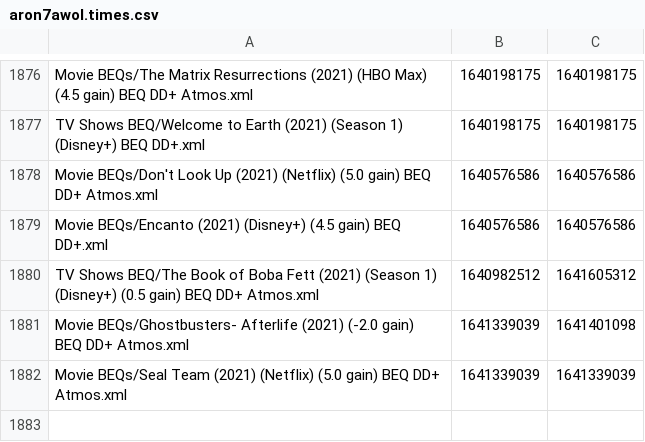
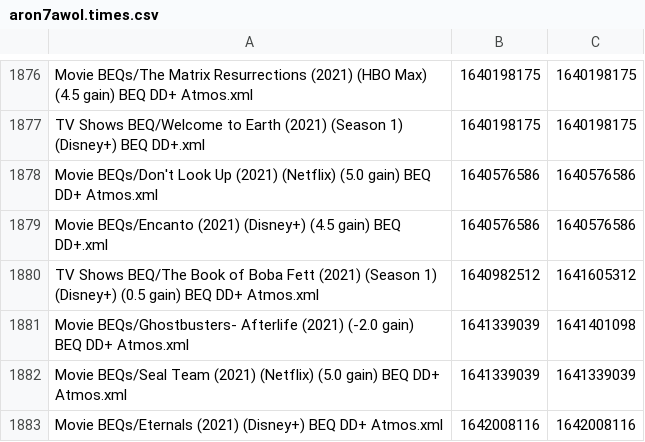
Before and after one commit to 3ll3d00d/beqcatalogue, a CSV file: aron7awol.times.csv, drawn as a sheet; only a part is shown, gaps mark what is left out; the diff names each change by its address in the sheet, - before the commit and + after, or states it on an @@ line.

```diff
--- a/aron7awol.times.csv
+++ b/aron7awol.times.csv
+row 1883: Movie BEQs/Eternals (2021) (Disney+) BEQ DD+ Atmos.xml | 1642008116 | 1642008116
```
Also changed, not shown: 6 other files.
